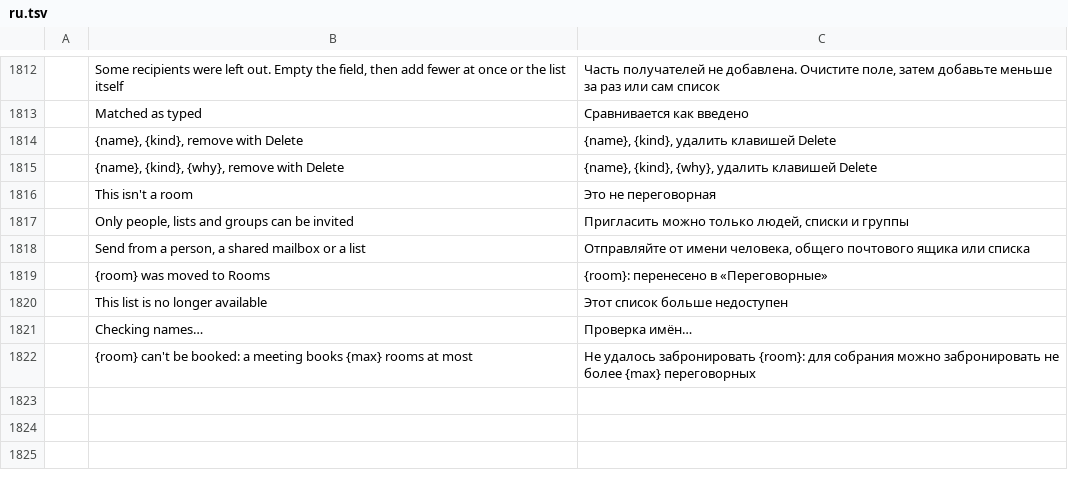
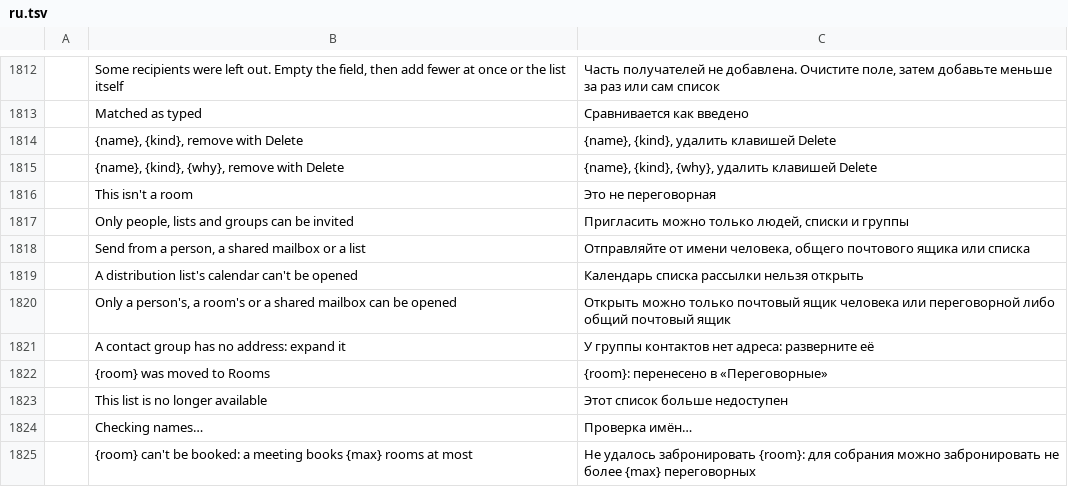
Before and after one commit to dgaudin/quatrelle, a TSV file: crates/ui-egui/src/i18n/ru.tsv, drawn as a sheet; only a part is shown, gaps mark what is left out; the diff names each change by its address in the sheet, - before the commit and + after, or states it on an @@ line.

```diff
--- a/crates/ui-egui/src/i18n/ru.tsv
+++ b/crates/ui-egui/src/i18n/ru.tsv
+row 1819:  | A distribution list's calendar can't be opened | Календарь списка рассылки нельзя открыть
+row 1820:  | Only a person's, a room's or a shared mailbox can be opened | Открыть можно только почтовый ящик человека или переговорной либо общий почтовый ящик
+row 1821:  | A contact group has no address: expand it | У группы контактов нет адреса: разверните её
```
Also changed, not shown: crates/ui-egui/src/i18n/ar.tsv, crates/ui-egui/src/i18n/de.tsv, 17 other files.
